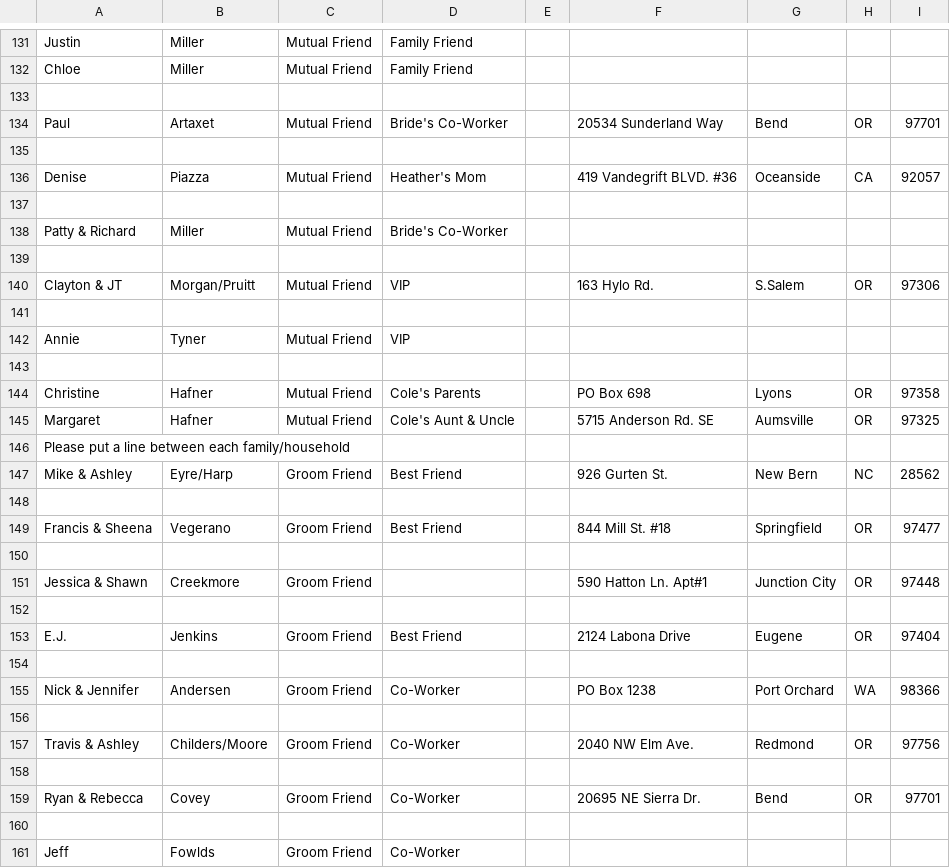
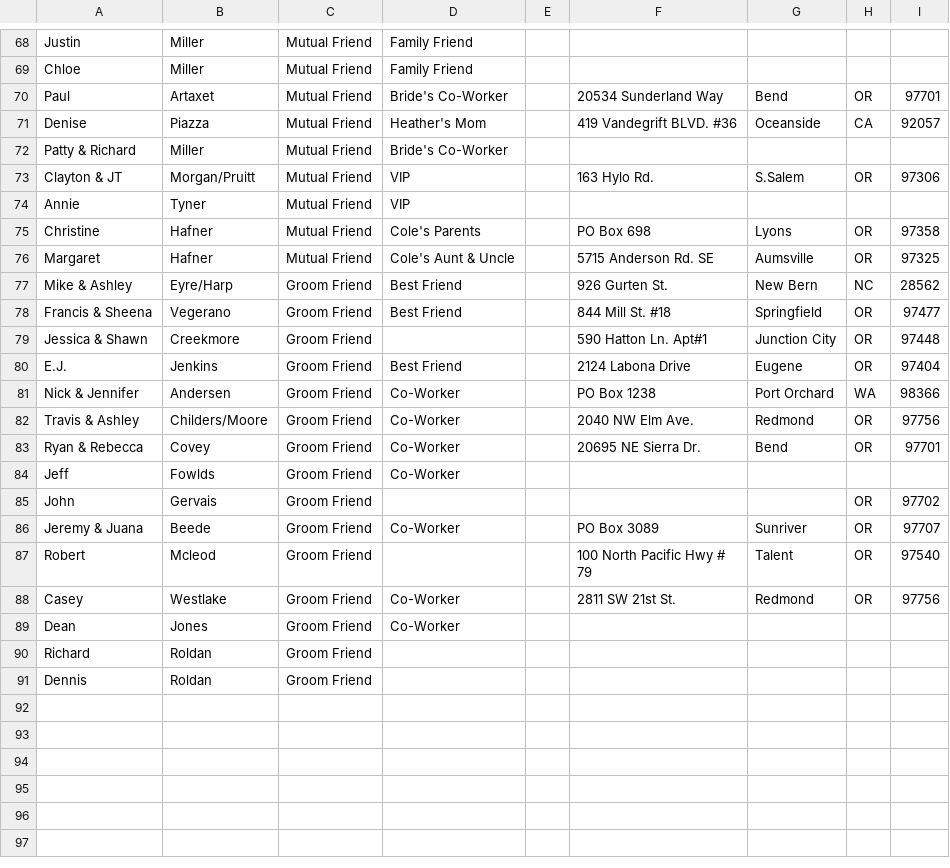
Before and after one commit to coleHafner/coleandheather_dabl, a CSV file: libraries/migrations/guests.csv, drawn as a sheet; only a part is shown, gaps mark what is left out; the shorter side is filled out with more unchanged rows; the diff covers the shown part only; the diff names each change by its address in the sheet, - before the commit and + after, or states it on an @@ line.

```diff
--- a/libraries/migrations/guests.csv
+++ b/libraries/migrations/guests.csv
-row 133: (empty)
-row 135: (empty)
-row 137: (empty)
-row 139: (empty)
-row 141: (empty)
-row 143: (empty)
-row 146: Please put a line between each family/household
-row 148: (empty)
-row 150: (empty)
-row 152: (empty)
-row 154: (empty)
-row 156: (empty)
-row 158: (empty)
-row 160: (empty)
```
Also changed, not shown: 70 removed rows elsewhere in this file, 12 other files.
